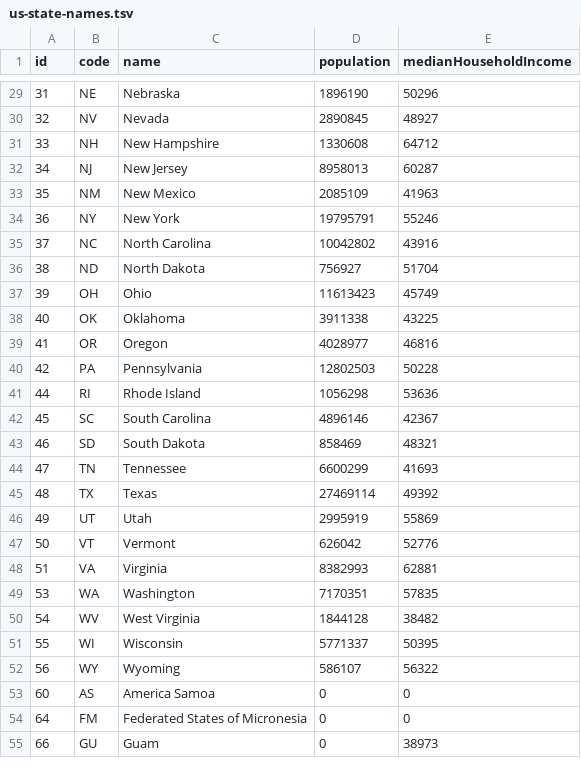
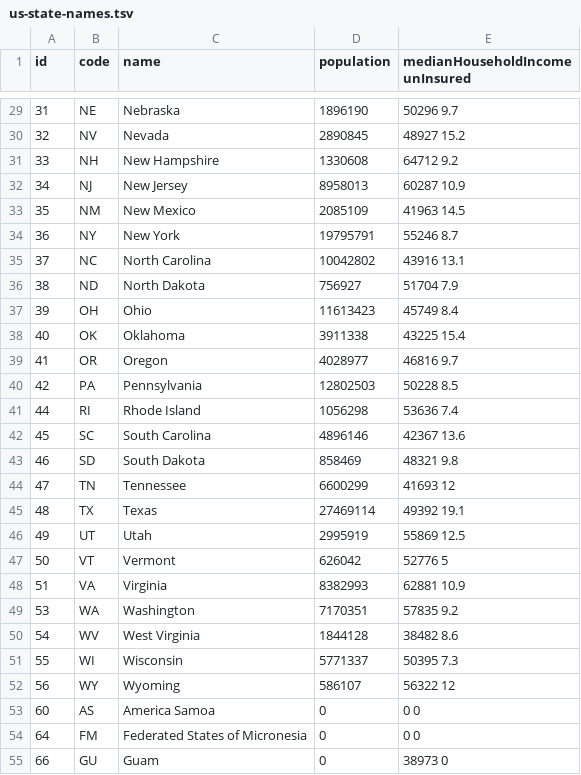
Before and after one commit to coderuse/d3-showcase, a TSV file: src/html/data/us-state-names.tsv, drawn as a sheet; only a part is shown, gaps mark what is left out; the diff covers the shown part only.

```diff
--- a/src/html/data/us-state-names.tsv
+++ b/src/html/data/us-state-names.tsv
@@ -1 +1 @@
-id	code	name	population	medianHouseholdIncome
+id	code	name	population	medianHouseholdIncome unInsured
@@ -29,27 +29,27 @@ id	code	name	population	medianHouseholdIncome
-31	NE	Nebraska	1896190	50296
-32	NV	Nevada	2890845	48927
-33	NH	New Hampshire	1330608	64712
-34	NJ	New Jersey	8958013	60287
-35	NM	New Mexico	2085109	41963
-36	NY	New York	19795791	55246
-37	NC	North Carolina	10042802	43916
-38	ND	North Dakota	756927	51704
-39	OH	Ohio	11613423	45749
-40	OK	Oklahoma	3911338	43225
-41	OR	Oregon	4028977	46816
-42	PA	Pennsylvania	12802503	50228
-44	RI	Rhode Island	1056298	53636
-45	SC	South Carolina	4896146	42367
-46	SD	South Dakota	858469	48321
-47	TN	Tennessee	6600299	41693
-48	TX	Texas	27469114	49392
-49	UT	Utah	2995919	55869
-50	VT	Vermont	626042	52776
-51	VA	Virginia	8382993	62881
-53	WA	Washington	7170351	57835
-54	WV	West Virginia	1844128	38482
-55	WI	Wisconsin	5771337	50395
-56	WY	Wyoming	586107	56322
-60	AS	America Samoa	0	0
-64	FM	Federated States of Micronesia	0	0
-66	GU	Guam	0	38973
+31	NE	Nebraska	1896190	50296 9.7
+32	NV	Nevada	2890845	48927 15.2
+33	NH	New Hampshire	1330608	64712 9.2
+34	NJ	New Jersey	8958013	60287 10.9
+35	NM	New Mexico	2085109	41963 14.5
+36	NY	New York	19795791	55246 8.7
+37	NC	North Carolina	10042802	43916 13.1
+38	ND	North Dakota	756927	51704 7.9
+39	OH	Ohio	11613423	45749 8.4
+40	OK	Oklahoma	3911338	43225 15.4
+41	OR	Oregon	4028977	46816 9.7
+42	PA	Pennsylvania	12802503	50228 8.5
+44	RI	Rhode Island	1056298	53636 7.4
+45	SC	South Carolina	4896146	42367 13.6
+46	SD	South Dakota	858469	48321 9.8
+47	TN	Tennessee	6600299	41693 12
+48	TX	Texas	27469114	49392 19.1
+49	UT	Utah	2995919	55869 12.5
+50	VT	Vermont	626042	52776 5
+51	VA	Virginia	8382993	62881 10.9
+53	WA	Washington	7170351	57835 9.2
+54	WV	West Virginia	1844128	38482 8.6
+55	WI	Wisconsin	5771337	50395 7.3
+56	WY	Wyoming	586107	56322 12
+60	AS	America Samoa	0	0 0
+64	FM	Federated States of Micronesia	0	0 0
+66	GU	Guam	0	38973 0
```
Also changed, not shown: 33 edited cells elsewhere in this file.
